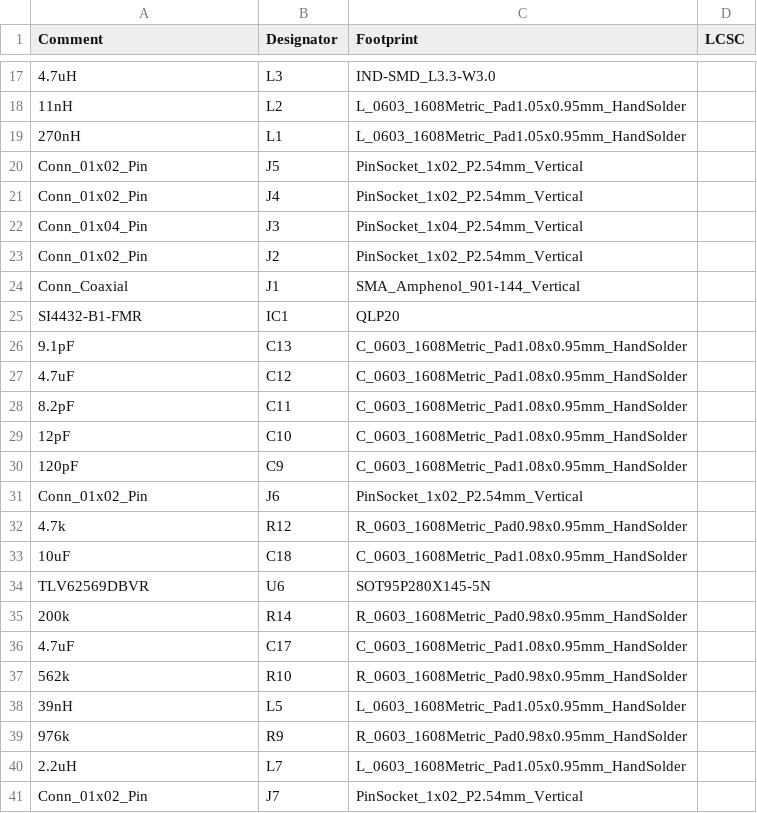
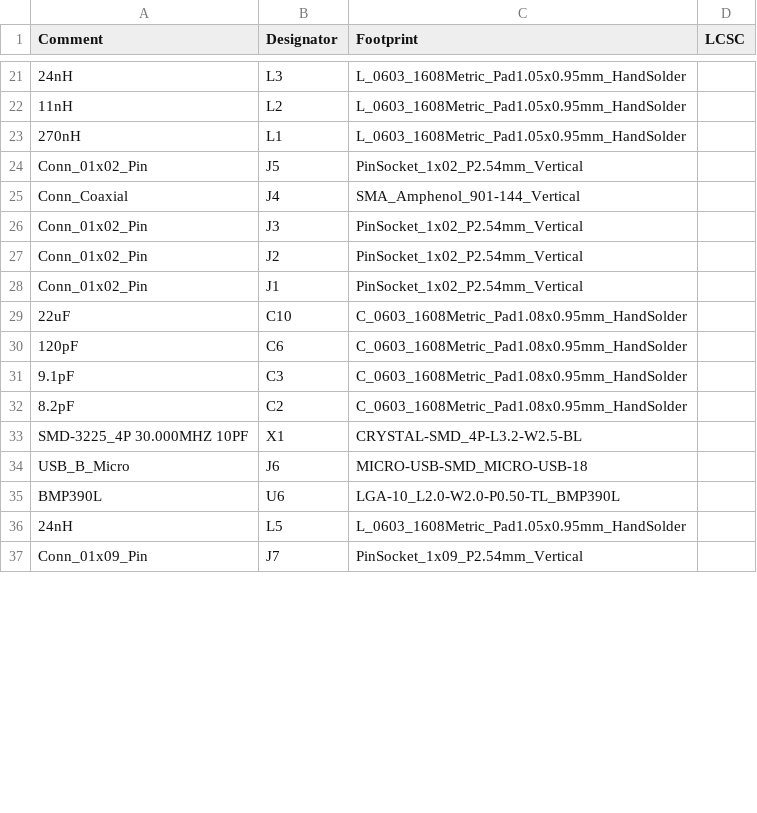
Before and after one commit to radio-satellites/OS-41_PCB, a CSV file: jlcpcb/production_files/BOM-OS-41.csv, drawn as a sheet; only a part is shown, gaps mark what is left out; removed rows and columns are numbered as before the commit, all else as after; the diff covers the shown part only; the diff names each change by its address in the sheet, - before the commit and + after, or states it on an @@ line.

```diff
--- a/jlcpcb/production_files/BOM-OS-41.csv
+++ b/jlcpcb/production_files/BOM-OS-41.csv
-A21 (Comment): 4.7uH
+A21 (Comment): 24nH
-C21 (Footprint): IND-SMD_L3.3-W3.0
+C21 (Footprint): L_0603_1608Metric_Pad1.05x0.95mm_HandSolder
-A25 (Comment): Conn_01x02_Pin
+A25 (Comment): Conn_Coaxial
-C25 (Footprint): PinSocket_1x02_P2.54mm_Vertical
+C25 (Footprint): SMA_Amphenol_901-144_Vertical
-A26 (Comment): Conn_01x04_Pin
+A26 (Comment): Conn_01x02_Pin
-C26 (Footprint): PinSocket_1x04_P2.54mm_Vertical
+C26 (Footprint): PinSocket_1x02_P2.54mm_Vertical
-A28 (Comment): Conn_Coaxial
+A28 (Comment): Conn_01x02_Pin
-C28 (Footprint): SMA_Amphenol_901-144_Vertical
+C28 (Footprint): PinSocket_1x02_P2.54mm_Vertical
-row 25: SI4432-B1-FMR | IC1 | QLP20
-row 26: 9.1pF | C13 | C_0603_1608Metric_Pad1.08x0.95mm_HandSolder
-row 27: 4.7uF | C12 | C_0603_1608Metric_Pad1.08x0.95mm_HandSolder
-row 28: 8.2pF | C11 | C_0603_1608Metric_Pad1.08x0.95mm_HandSolder
-A29 (Comment): 12pF
+A29 (Comment): 22uF
-B30 (Designator): C9
+B30 (Designator): C6
+row 31: 9.1pF | C3 | C_0603_1608Metric_Pad1.08x0.95mm_HandSolder
+row 32: 8.2pF | C2 | C_0603_1608Metric_Pad1.08x0.95mm_HandSolder
+row 33: SMD-3225_4P 30.000MHZ 10PF | X1 | CRYSTAL-SMD_4P-L3.2-W2.5-BL
-A34 (Comment): Conn_01x02_Pin
+A34 (Comment): USB_B_Micro
-C34 (Footprint): PinSocket_1x02_P2.54mm_Vertical
+C34 (Footprint): MICRO-USB-SMD_MICRO-USB-18
-row 32: 4.7k | R12 | R_0603_1608Metric_Pad0.98x0.95mm_HandSolder
-row 33: 10uF | C18 | C_0603_1608Metric_Pad1.08x0.95mm_HandSolder
-A35 (Comment): TLV62569DBVR
+A35 (Comment): BMP390L
-C35 (Footprint): SOT95P280X145-5N
+C35 (Footprint): LGA-10_L2.0-W2.0-P0.50-TL_BMP390L
-row 35: 200k | R14 | R_0603_1608Metric_Pad0.98x0.95mm_HandSolder
-row 36: 4.7uF | C17 | C_0603_1608Metric_Pad1.08x0.95mm_HandSolder
-row 37: 562k | R10 | R_0603_1608Metric_Pad0.98x0.95mm_HandSolder
-A36 (Comment): 39nH
+A36 (Comment): 24nH
-row 39: 976k | R9 | R_0603_1608Metric_Pad0.98x0.95mm_HandSolder
-row 40: 2.2uH | L7 | L_0603_1608Metric_Pad1.05x0.95mm_HandSolder
-A37 (Comment): Conn_01x02_Pin
+A37 (Comment): Conn_01x09_Pin
-C37 (Footprint): PinSocket_1x02_P2.54mm_Vertical
+C37 (Footprint): PinSocket_1x09_P2.54mm_Vertical
```
Also changed, not shown: 19 added rows, 9 removed rows and 19 edited cells elsewhere in this file, jlcpcb/production_files/CPL-OS-41.csv, 26 other files.
